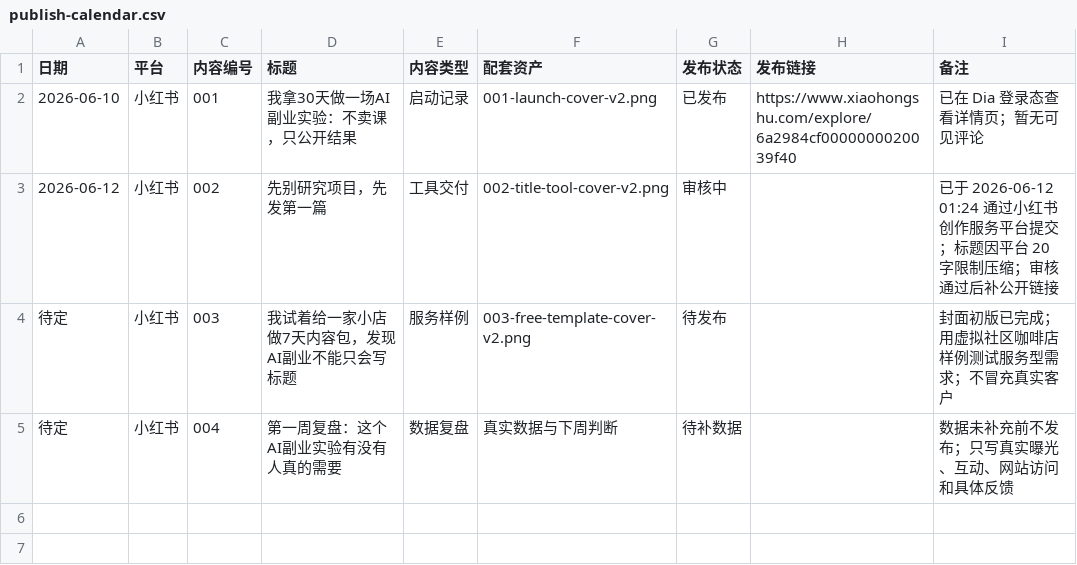
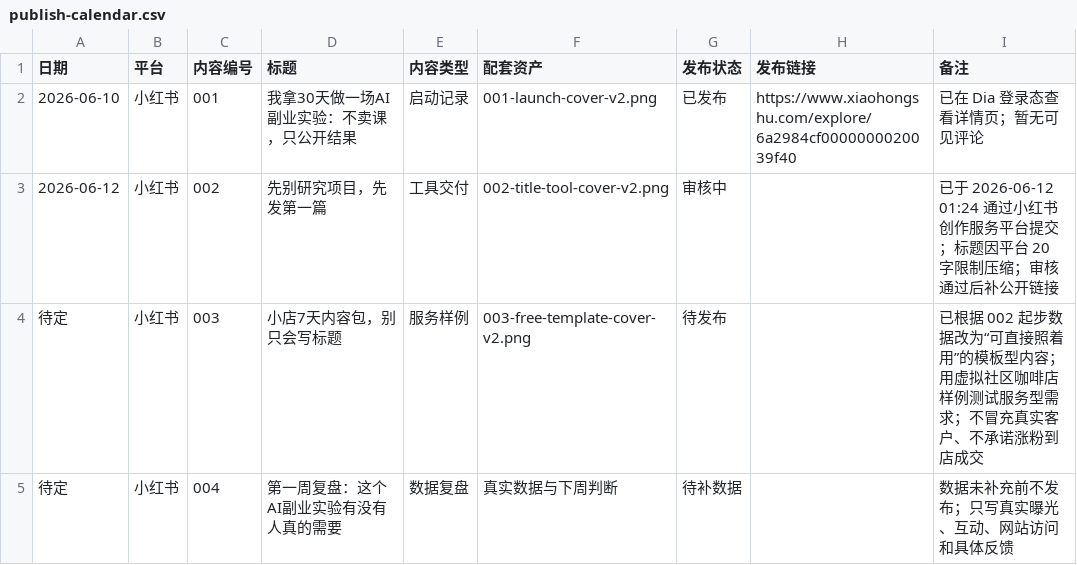
Before and after one commit to shamozhizhou325-creator/ai-side-lab, a CSV file: data/feishu/publish-calendar.csv, drawn as a sheet.

```diff
--- a/data/feishu/publish-calendar.csv
+++ b/data/feishu/publish-calendar.csv
@@ -3,3 +3,3 @@
 2026-06-12,小红书,002,先别研究项目，先发第一篇,工具交付,002-title-tool-cover-v2.png,审核中,,已于 2026-06-12 01:24 通过小红书创作服务平台提交；标题因平台 20 字限制压缩；审核通过后补公开链接
-待定,小红书,003,我试着给一家小店做7天内容包，发现AI副业不能只会写标题,服务样例,003-free-template-cover-v2.png,待发布,,封面初版已完成；用虚拟社区咖啡店样例测试服务型需求；不冒充真实客户
+待定,小红书,003,小店7天内容包，别只会写标题,服务样例,003-free-template-cover-v2.png,待发布,,已根据 002 起步数据改为“可直接照着用”的模板型内容；用虚拟社区咖啡店样例测试服务型需求；不冒充真实客户、不承诺涨粉到店成交
 待定,小红书,004,第一周复盘：这个AI副业实验有没有人真的需要,数据复盘,真实数据与下周判断,待补数据,,数据未补充前不发布；只写真实曝光、互动、网站访问和具体反馈
```
Also changed, not shown: 2 other files.
